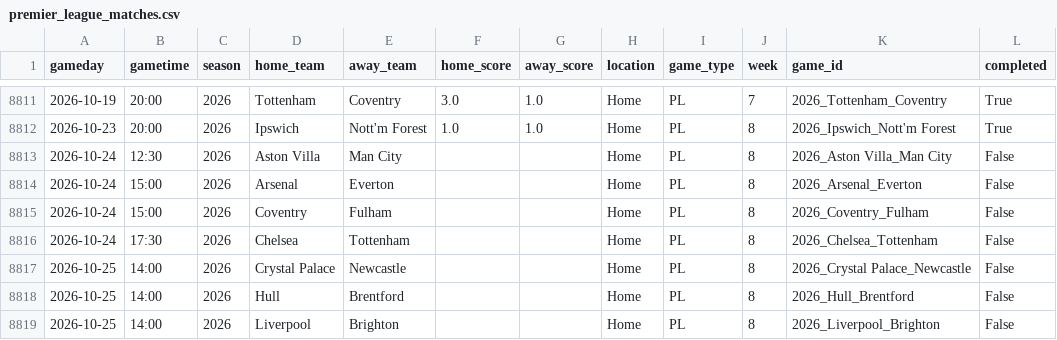
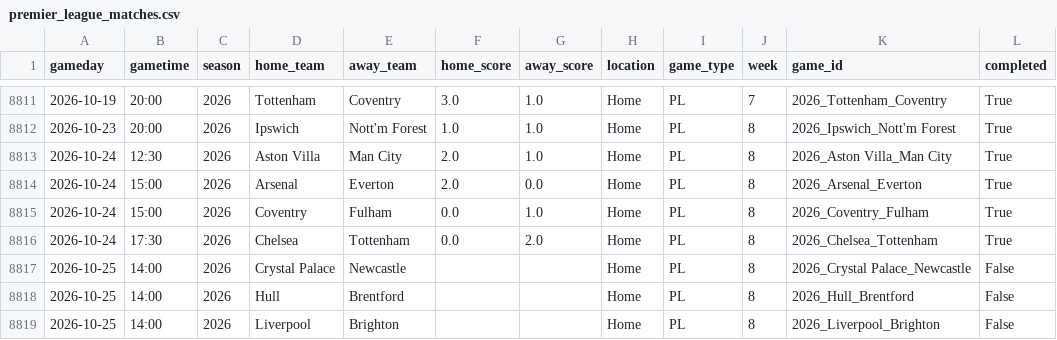
Before and after one commit to schwill2018/premiere-league-elo, a CSV file: data/premier_league_matches.csv, drawn as a sheet; only a part is shown, gaps mark what is left out.

```diff
--- a/data/premier_league_matches.csv
+++ b/data/premier_league_matches.csv
@@ -8812,6 +8812,6 @@ gameday,gametime,season,home_team,away_team,home_score,away_score,location,game_
 2026-10-23,20:00,2026,Ipswich,Nott'm Forest,1.0,1.0,Home,PL,8,2026_Ipswich_Nott'm Forest,True
-2026-10-24,12:30,2026,Aston Villa,Man City,,,Home,PL,8,2026_Aston Villa_Man City,False
-2026-10-24,15:00,2026,Arsenal,Everton,,,Home,PL,8,2026_Arsenal_Everton,False
-2026-10-24,15:00,2026,Coventry,Fulham,,,Home,PL,8,2026_Coventry_Fulham,False
-2026-10-24,17:30,2026,Chelsea,Tottenham,,,Home,PL,8,2026_Chelsea_Tottenham,False
+2026-10-24,12:30,2026,Aston Villa,Man City,2.0,1.0,Home,PL,8,2026_Aston Villa_Man City,True
+2026-10-24,15:00,2026,Arsenal,Everton,2.0,0.0,Home,PL,8,2026_Arsenal_Everton,True
+2026-10-24,15:00,2026,Coventry,Fulham,0.0,1.0,Home,PL,8,2026_Coventry_Fulham,True
+2026-10-24,17:30,2026,Chelsea,Tottenham,0.0,2.0,Home,PL,8,2026_Chelsea_Tottenham,True
 2026-10-25,14:00,2026,Crystal Palace,Newcastle,,,Home,PL,8,2026_Crystal Palace_Newcastle,False
```
Also changed, not shown: current_elo_rankings.csv, daily_projections.csv, 5 other files.
